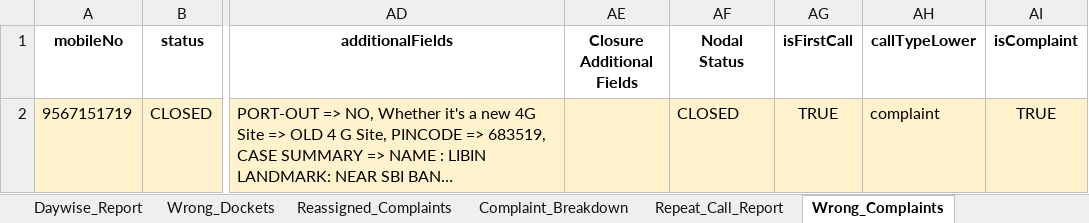
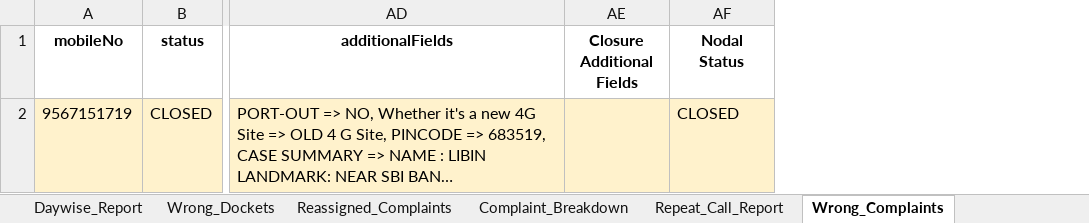
Before and after one commit to jijoshaji1993-hub/crm-dashboard, an Excel workbook: CRM_Analysis_Report.xlsx, sheet Wrong_Complaints, drawn as a sheet; only a part is shown, gaps mark what is left out; long unchanged cells end in …; values as stored, in another font and other column widths than the file's, no borders; the diff names each change by its address in the sheet, - before the commit and + after, or states it on an @@ line.

```diff
--- a/CRM_Analysis_Report.xlsx (sheet Wrong_Complaints)
+++ b/CRM_Analysis_Report.xlsx (sheet Wrong_Complaints)
-column AG (isFirstCall), row 2: TRUE
-column AH (callTypeLower), row 2: complaint
-column AI (isComplaint), row 2: TRUE
```
Also changed, not shown: sheet Reassigned_Complaints, sheet Wrong_Dockets, sheet Invalid_Recharge_Tagging, sheet Complaint_Breakdown, sheet Daywise_Report, sheet Repeat_Call_Report, other sheet tabs, charts or pictures.
